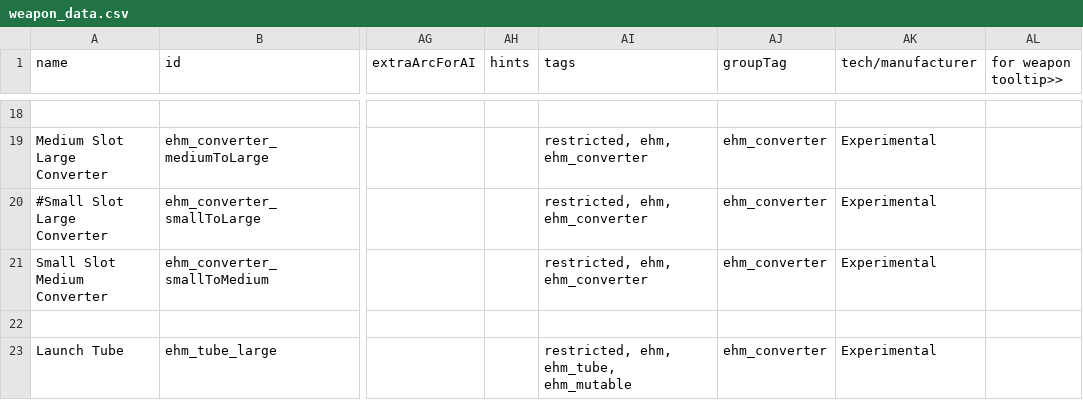
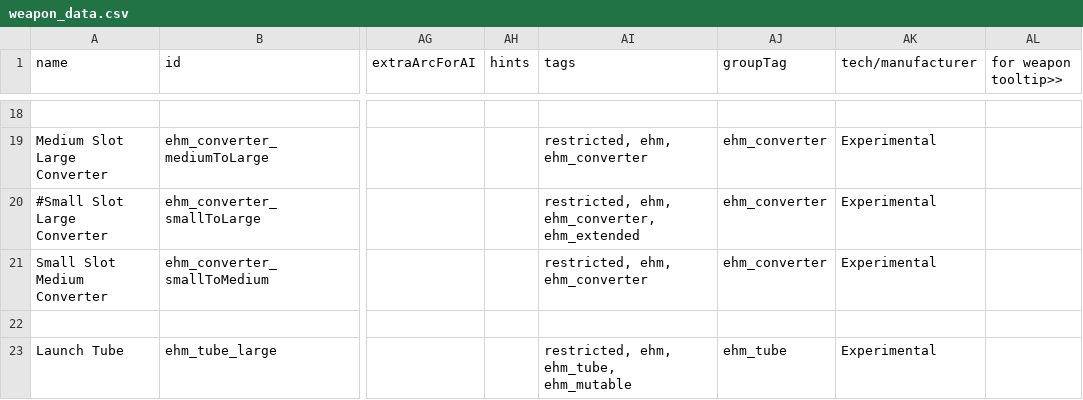
Before and after one commit to lyravega/lyr_ehm, a CSV file: data/weapons/weapon_data.csv, drawn as a sheet; only a part is shown, gaps mark what is left out; the diff names each change by its address in the sheet, - before the commit and + after, or states it on an @@ line.

```diff
--- a/data/weapons/weapon_data.csv
+++ b/data/weapons/weapon_data.csv
-AI20 (tags): restricted, ehm, ehm_converter
+AI20 (tags): restricted, ehm, ehm_converter, ehm_extended
-AJ23 (groupTag): ehm_converter
+AJ23 (groupTag): ehm_tube
```
Also changed, not shown: 12 other files.
